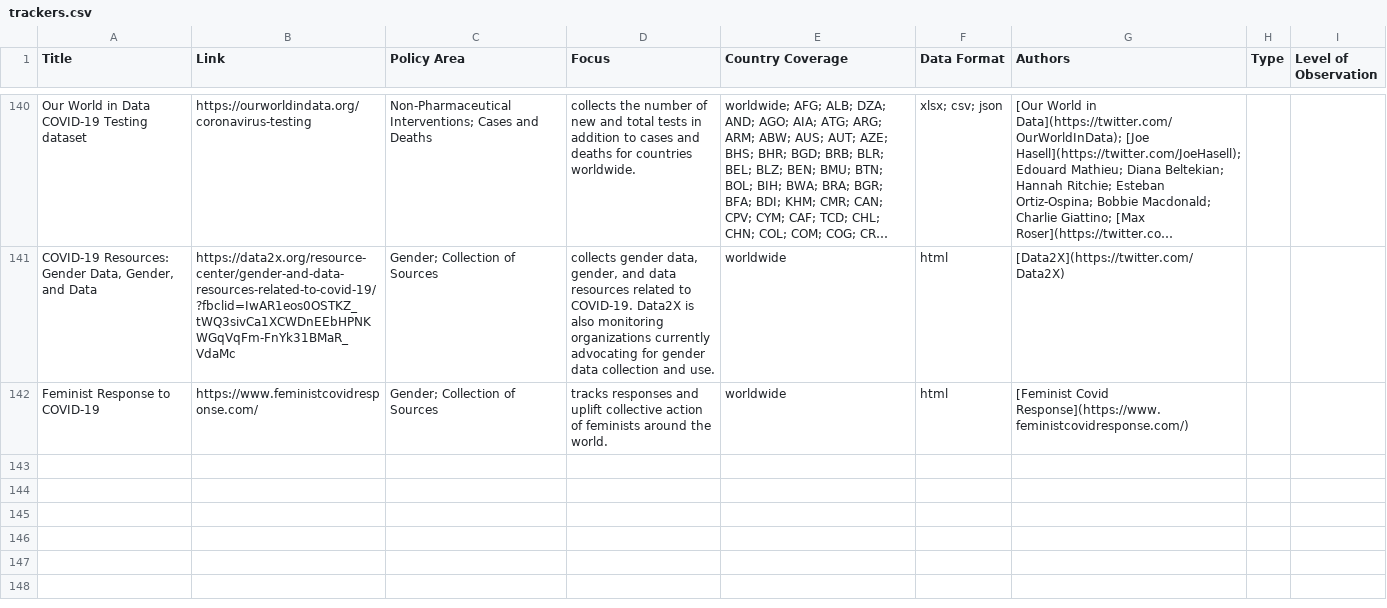
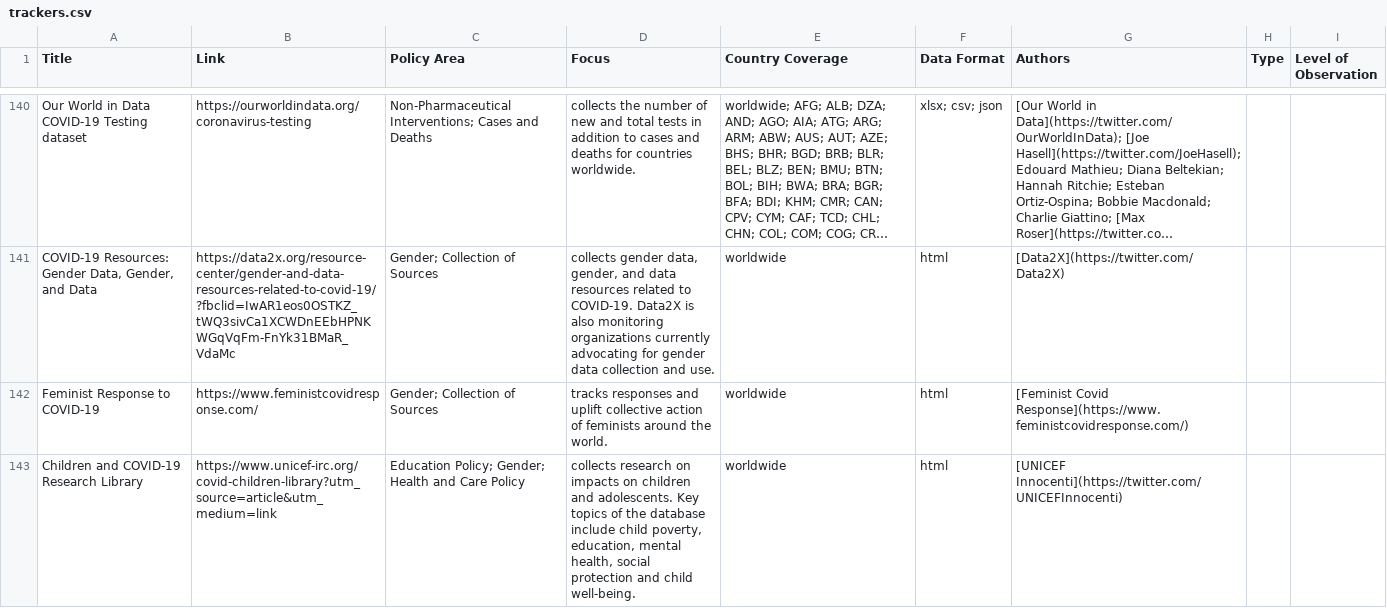
Before and after one commit to lukaslehner/supertracker, a CSV file: _data/trackers.csv, drawn as a sheet; only a part is shown, gaps mark what is left out; long unchanged cells end in …; the diff names each change by its address in the sheet, - before the commit and + after, or states it on an @@ line.

Commit message:
Update trackers.csv
- add UNICEF Innocenti

```diff
--- a/_data/trackers.csv
+++ b/_data/trackers.csv
+row 143: Children and COVID-19 Research Library | https://www.unicef-irc.org/covid-children-library?utm_source=article&utm_medium=link | Education Policy; Gender; Health and Care Policy | collects research on impacts on children and adolescents. Key topics of the database include child poverty, education, mental health, social protection and child well-being. | worldwide | html | [UNICEF Innocenti](https://twitter.com/UNICEFInnocenti)
```
